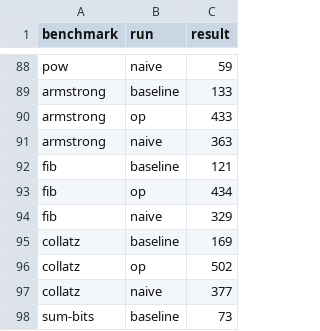
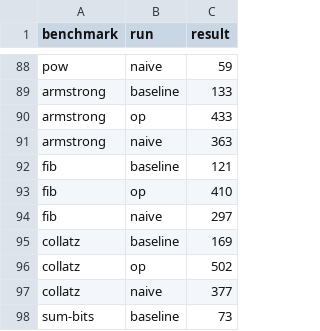
Before and after one commit to JonathanDLTran/CS6120-Jonathan, a CSV file: brench/results-vector.csv, drawn as a sheet; only a part is shown, gaps mark what is left out.

Commit message:
store movement works in vectorization

```diff
--- a/brench/results-vector.csv
+++ b/brench/results-vector.csv
@@ -92,4 +92,4 @@ armstrong,naive,363
 fib,baseline,121
-fib,op,434
-fib,naive,329
+fib,op,410
+fib,naive,297
 collatz,baseline,169
```
Also changed, not shown: 6 other files.
